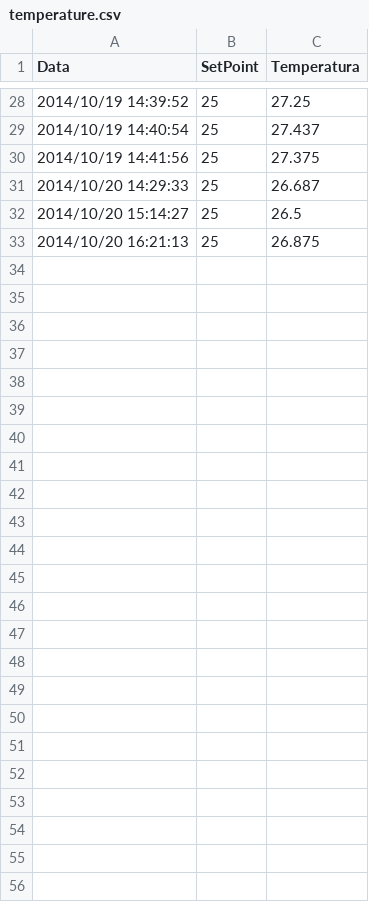
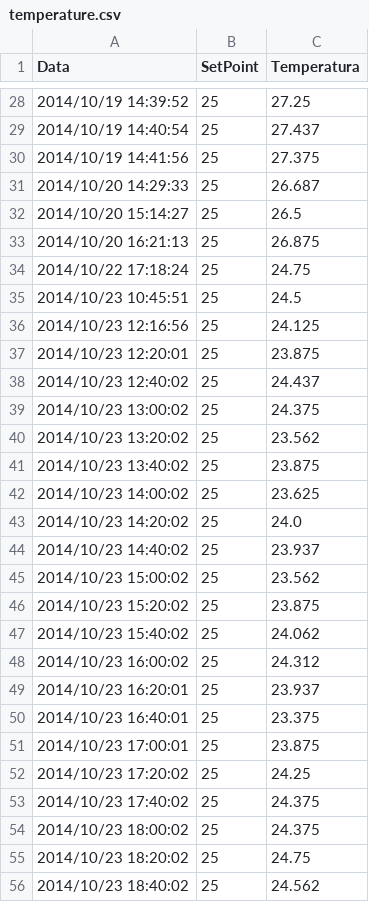
Before and after one commit to raspibo/ThermoRed, a CSV file: temperature.csv, drawn as a sheet; only a part is shown, gaps mark what is left out; the diff names each change by its address in the sheet, - before the commit and + after, or states it on an @@ line.

Commit message:
Set Point Temperature

```diff
--- a/temperature.csv
+++ b/temperature.csv
+row 34: 2014/10/22 17:18:24 | 25 | 24.75
+row 35: 2014/10/23 10:45:51 | 25 | 24.5
+row 36: 2014/10/23 12:16:56 | 25 | 24.125
+row 37: 2014/10/23 12:20:01 | 25 | 23.875
+row 38: 2014/10/23 12:40:02 | 25 | 24.437
+row 39: 2014/10/23 13:00:02 | 25 | 24.375
+row 40: 2014/10/23 13:20:02 | 25 | 23.562
+row 41: 2014/10/23 13:40:02 | 25 | 23.875
+row 42: 2014/10/23 14:00:02 | 25 | 23.625
+row 43: 2014/10/23 14:20:02 | 25 | 24.0
+row 44: 2014/10/23 14:40:02 | 25 | 23.937
+row 45: 2014/10/23 15:00:02 | 25 | 23.562
+row 46: 2014/10/23 15:20:02 | 25 | 23.875
+row 47: 2014/10/23 15:40:02 | 25 | 24.062
+row 48: 2014/10/23 16:00:02 | 25 | 24.312
+row 49: 2014/10/23 16:20:01 | 25 | 23.937
+row 50: 2014/10/23 16:40:01 | 25 | 23.375
+row 51: 2014/10/23 17:00:01 | 25 | 23.875
+row 52: 2014/10/23 17:20:02 | 25 | 24.25
+row 53: 2014/10/23 17:40:02 | 25 | 24.375
+row 54: 2014/10/23 18:00:02 | 25 | 24.375
+row 55: 2014/10/23 18:20:02 | 25 | 24.75
+row 56: 2014/10/23 18:40:02 | 25 | 24.562
```
Also changed, not shown: 3 other files.
